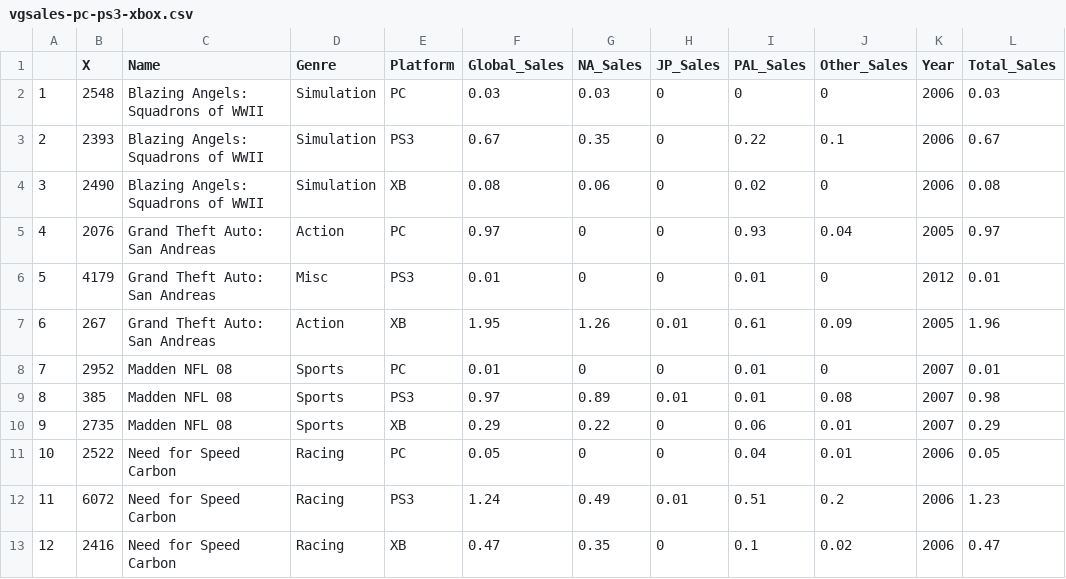
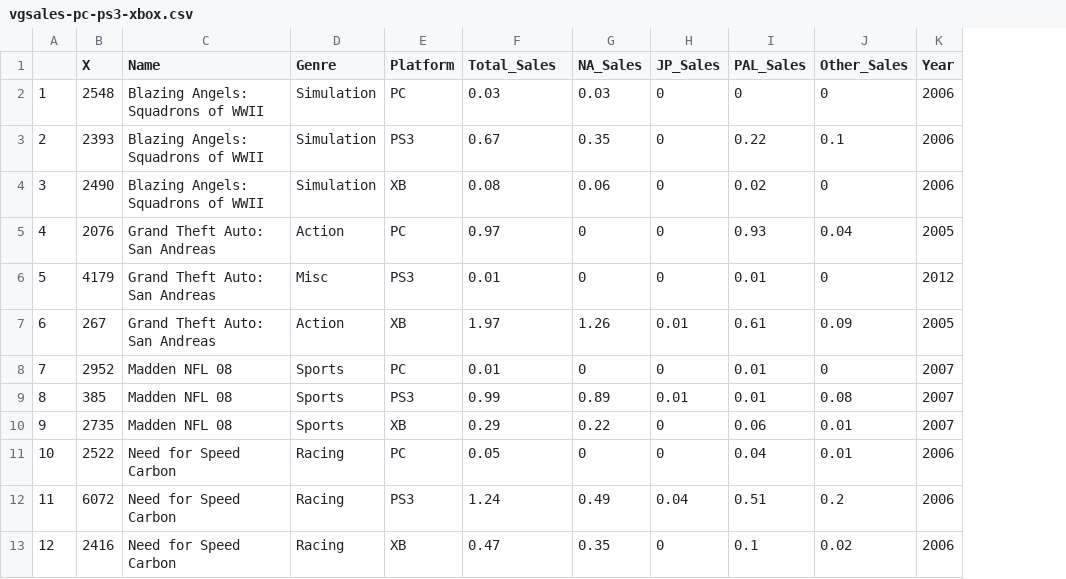
Before and after one commit to nischalshakya15/nischalshakya15.github.io, a CSV file: thesis/data-sets/vgsales-pc-ps3-xbox.csv, drawn as a sheet; the diff names each change by its address in the sheet, - before the commit and + after, or states it on an @@ line.

```diff
--- a/thesis/data-sets/vgsales-pc-ps3-xbox.csv
+++ b/thesis/data-sets/vgsales-pc-ps3-xbox.csv
-column L (Total_Sales), rows 2-13: 0.03 | 0.67 | 0.08 | 0.97 | 0.01 | 1.96 | 0.01 | 0.98 | 0.29 | 0.05 | 1.23 | 0.47
-F1: Global_Sales
+F1: Total_Sales
-F7 (Total_Sales): 1.95
+F7 (Total_Sales): 1.97
-F9 (Total_Sales): 0.97
+F9 (Total_Sales): 0.99
-H12 (JP_Sales): 0.01
+H12 (JP_Sales): 0.04
```
Also changed, not shown: thesis/data-sets/vgsales-pc-ps2-xbox.csv, thesis/data-sets/vgsales-pc-ps4-xbox-one.csv, 3 other files.
